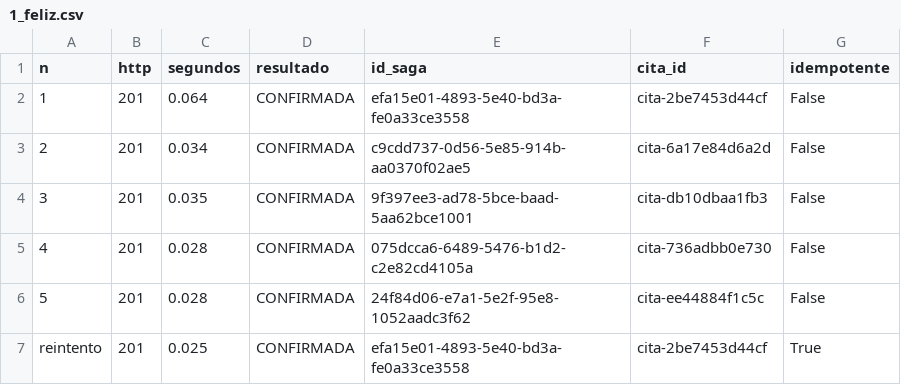
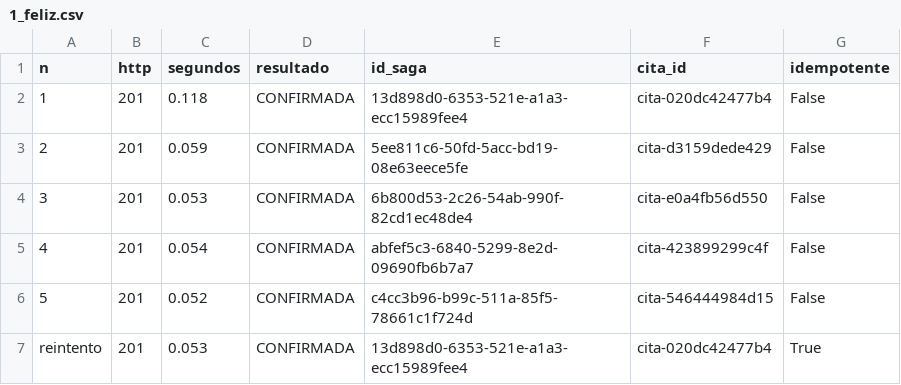
Before and after one commit to Xaiwu/blood-donation-resilient-saga, a CSV file: experimentos/evidencia/1_feliz.csv, drawn as a sheet.

```diff
--- a/experimentos/evidencia/1_feliz.csv
+++ b/experimentos/evidencia/1_feliz.csv
@@ -1,7 +1,7 @@
 n,http,segundos,resultado,id_saga,cita_id,idempotente
-1,201,0.064,CONFIRMADA,efa15e01-4893-5e40-bd3a-fe0a33ce3558,cita-2be7453d44cf,False
-2,201,0.034,CONFIRMADA,c9cdd737-0d56-5e85-914b-aa0370f02ae5,cita-6a17e84d6a2d,False
-3,201,0.035,CONFIRMADA,9f397ee3-ad78-5bce-baad-5aa62bce1001,cita-db10dbaa1fb3,False
-4,201,0.028,CONFIRMADA,075dcca6-6489-5476-b1d2-c2e82cd4105a,cita-736adbb0e730,False
-5,201,0.028,CONFIRMADA,24f84d06-e7a1-5e2f-95e8-1052aadc3f62,cita-ee44884f1c5c,False
-reintento,201,0.025,CONFIRMADA,efa15e01-4893-5e40-bd3a-fe0a33ce3558,cita-2be7453d44cf,True
+1,201,0.118,CONFIRMADA,13d898d0-6353-521e-a1a3-ecc15989fee4,cita-020dc42477b4,False
+2,201,0.059,CONFIRMADA,5ee811c6-50fd-5acc-bd19-08e63eece5fe,cita-d3159dede429,False
+3,201,0.053,CONFIRMADA,6b800d53-2c26-54ab-990f-82cd1ec48de4,cita-e0a4fb56d550,False
+4,201,0.054,CONFIRMADA,abfef5c3-6840-5299-8e2d-09690fb6b7a7,cita-423899299c4f,False
+5,201,0.052,CONFIRMADA,c4cc3b96-b99c-511a-85f5-78661c1f724d,cita-546444984d15,False
+reintento,201,0.053,CONFIRMADA,13d898d0-6353-521e-a1a3-ecc15989fee4,cita-020dc42477b4,True
```
Also changed, not shown: experimentos/evidencia/2_compensacion.csv, experimentos/evidencia/3_circuito_con-patron.csv, 8 other files.
